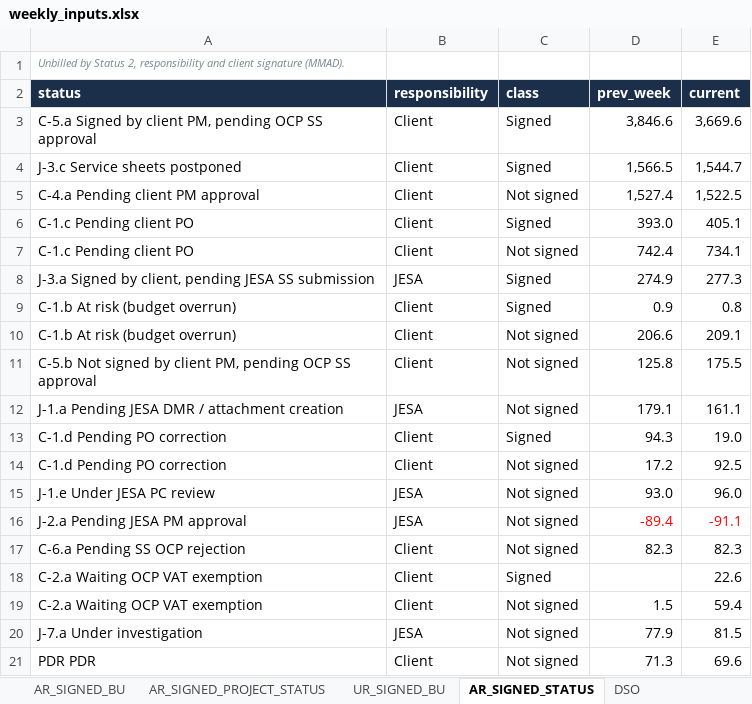
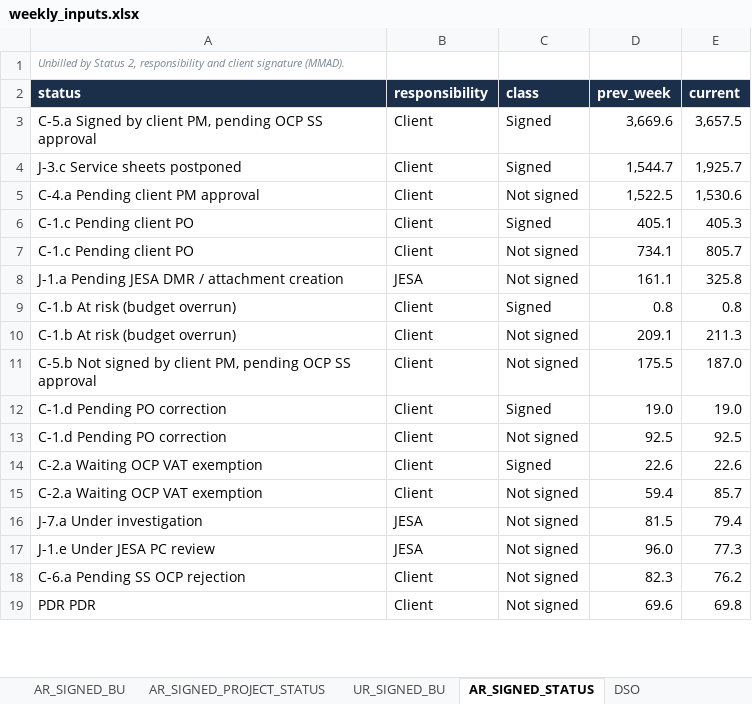
Before and after one commit to cherkaouihassan-art/Skills-Repo, an Excel workbook: weekly-ar-cash-deck/inputs/weekly_inputs.xlsx, sheet AR_SIGNED_STATUS, drawn as a sheet; only a part is shown; values as stored, in another font and other column widths than the file's, no borders; removed rows and columns are numbered as before the commit, all else as after; the diff covers the shown part only; the diff names each change by its address in the sheet, - before the commit and + after, or states it on an @@ line.

```diff
--- a/weekly-ar-cash-deck/inputs/weekly_inputs.xlsx (sheet AR_SIGNED_STATUS)
+++ b/weekly-ar-cash-deck/inputs/weekly_inputs.xlsx (sheet AR_SIGNED_STATUS)
-D3 (prev_week): 3,846.6
+D3 (prev_week): 3,669.6
-E3 (current): 3,669.6
+E3 (current): 3,657.5
-D4 (prev_week): 1,566.5
+D4 (prev_week): 1,544.7
-E4 (current): 1,544.7
+E4 (current): 1,925.7
-D5 (prev_week): 1,527.4
+D5 (prev_week): 1,522.5
-E5 (current): 1,522.5
+E5 (current): 1,530.6
-D6 (prev_week): 393.0
+D6 (prev_week): 405.1
-E6 (current): 405.1
+E6 (current): 405.3
-D7 (prev_week): 742.4
+D7 (prev_week): 734.1
-E7 (current): 734.1
+E7 (current): 805.7
-row 8: J-3.a Signed by client, pending JESA SS submission | JESA | Signed | 274.9 | 277.3
+row 8: J-1.a Pending JESA DMR / attachment creation | JESA | Not signed | 161.1 | 325.8
-D9 (prev_week): 0.9
+D9 (prev_week): 0.8
-D10 (prev_week): 206.6
+D10 (prev_week): 209.1
-E10 (current): 209.1
+E10 (current): 211.3
-D11 (prev_week): 125.8
+D11 (prev_week): 175.5
-E11 (current): 175.5
+E11 (current): 187.0
-row 12: J-1.a Pending JESA DMR / attachment creation | JESA | Not signed | 179.1 | 161.1
-D12 (prev_week): 94.3
+D12 (prev_week): 19.0
-D13 (prev_week): 17.2
+D13 (prev_week): 92.5
-row 15: J-1.e Under JESA PC review | JESA | Not signed | 93.0 | 96.0
-row 16: J-2.a Pending JESA PM approval | JESA | Not signed | -89.4 | -91.1
-row 17: C-6.a Pending SS OCP rejection | Client | Not signed | 82.3 | 82.3
-D14 (prev_week): (empty)
+D14 (prev_week): 22.6
-D15 (prev_week): 1.5
+D15 (prev_week): 59.4
-E15 (current): 59.4
+E15 (current): 85.7
-D16 (prev_week): 77.9
+D16 (prev_week): 81.5
-E16 (current): 81.5
+E16 (current): 79.4
+row 17: J-1.e Under JESA PC review | JESA | Not signed | 96.0 | 77.3
+row 18: C-6.a Pending SS OCP rejection | Client | Not signed | 82.3 | 76.2
-D19 (prev_week): 71.3
+D19 (prev_week): 69.6
-E19 (current): 69.6
+E19 (current): 69.8
```
Also changed, not shown: 3 added rows, 1 removed row and 6 edited cells elsewhere in this sheet, sheet AR_BU_DETAIL, sheet AR_BU_PROJECTS, sheet JESA_UNBILLED_BU_STATUS, sheet AR_SIGNED_PROJECT_STATUS, sheet NONOCP_PROJECTS, sheet AR_SIGNED_BU, 31 more sheets, 9 other files.
